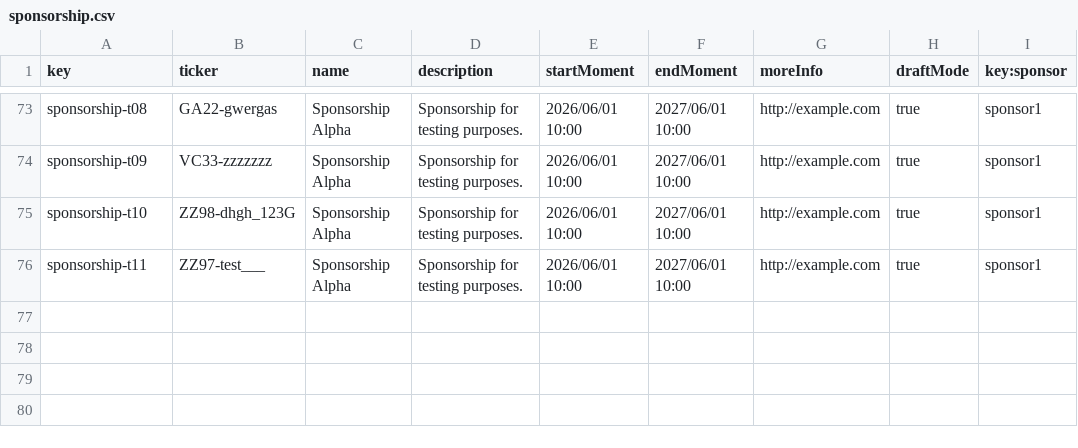
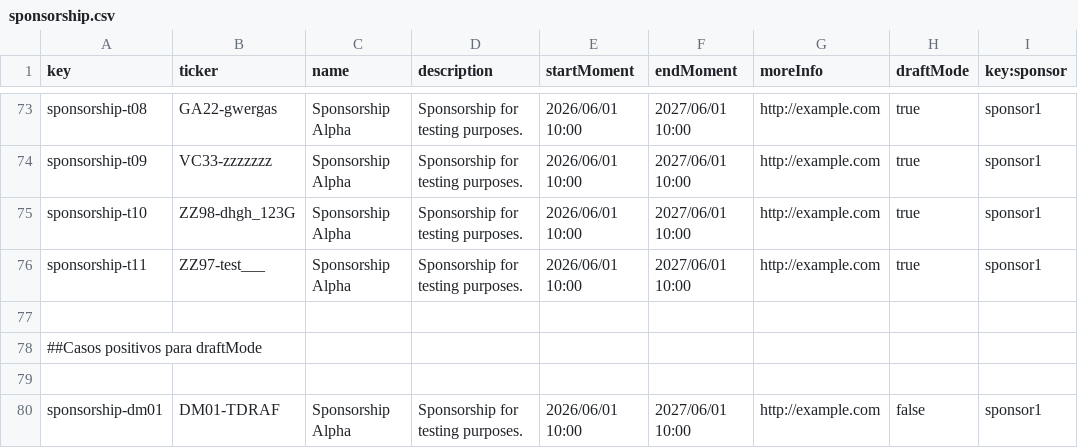
Before and after one commit to DP2-G-067/Acme-Starters-C, a CSV file: src/main/resources/WEB-INF/data/sample/batch-01/sponsorship.csv, drawn as a sheet; only a part is shown, gaps mark what is left out.

Commit message:
feat(S04-T06): add draftMode test case to sponsorship sample data

```diff
--- a/src/main/resources/WEB-INF/data/sample/batch-01/sponsorship.csv
+++ b/src/main/resources/WEB-INF/data/sample/batch-01/sponsorship.csv
@@ -76 +76,5 @@ sponsorship-t10,ZZ98-dhgh_123G,"Sponsorship Alpha","Sponsorship for testing purp
 sponsorship-t11,ZZ97-test___,"Sponsorship Alpha","Sponsorship for testing purposes.",2026/06/01 10:00,2027/06/01 10:00,http://example.com,true,sponsor1
+
+##Casos positivos para draftMode
+
+sponsorship-dm01,DM01-TDRAF,"Sponsorship Alpha","Sponsorship for testing purposes.",2026/06/01 10:00,2027/06/01 10:00,http://example.com,false,sponsor1
```
